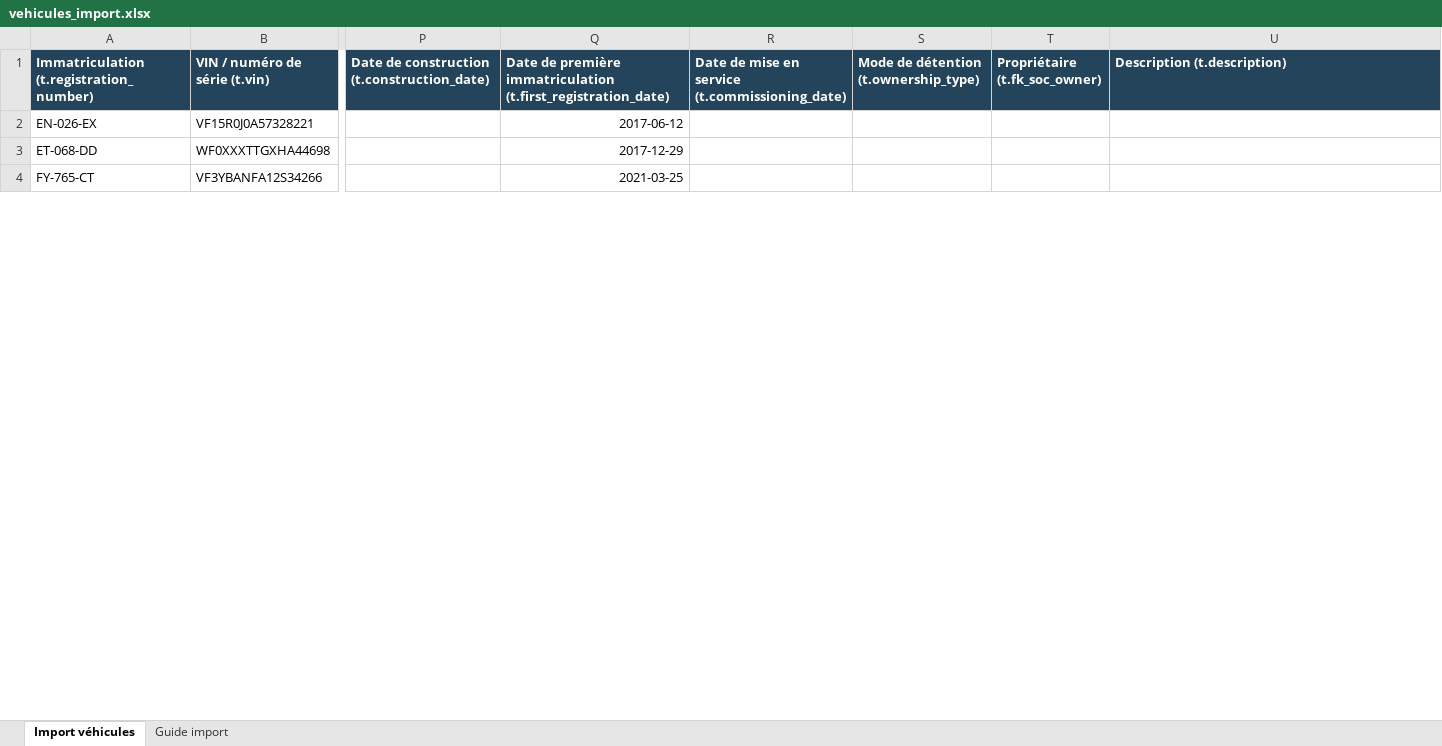
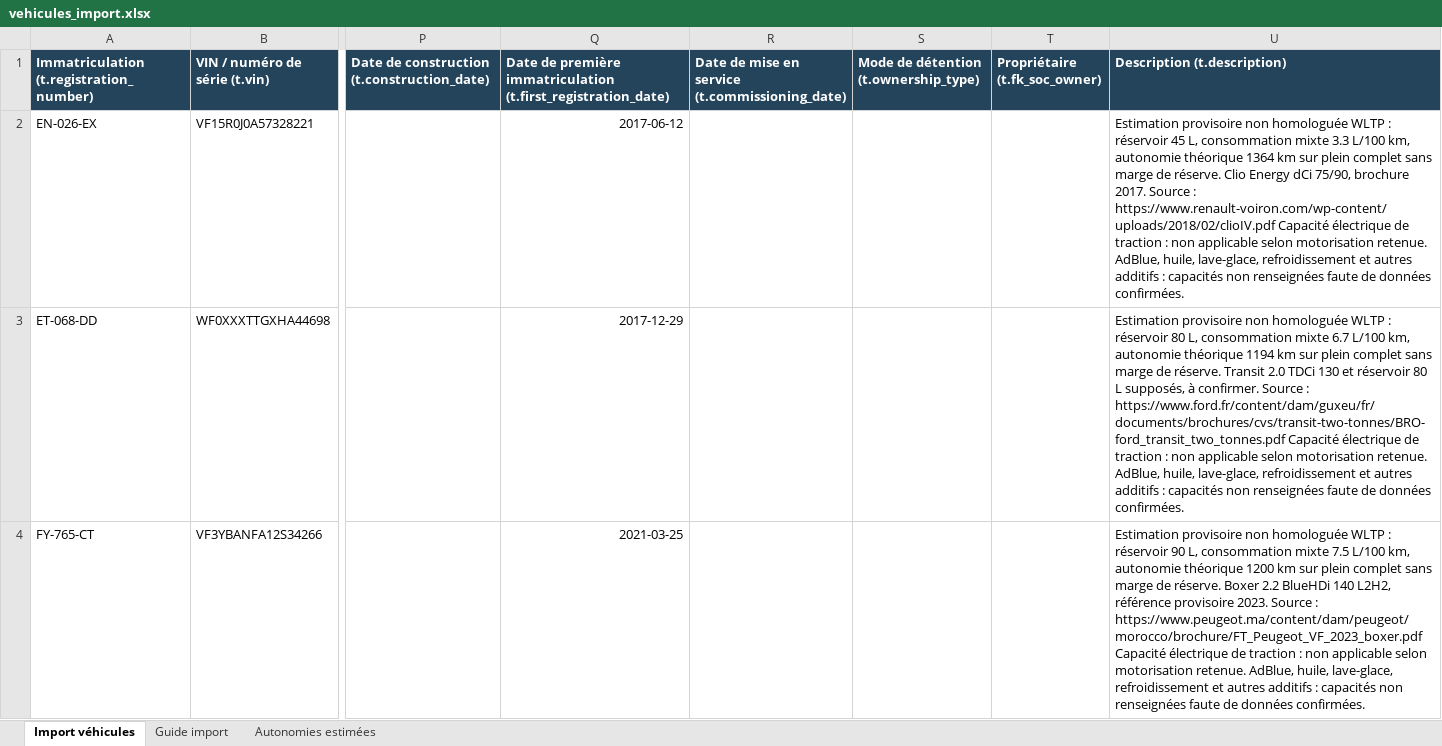
Before and after one commit to mapiolca/lmdbvehiclemanagement, an Excel workbook: outputs/import-vehicules-20260907/vehicules_import.xlsx, sheet Import véhicules, drawn as a sheet; only a part is shown, gaps mark what is left out; values as stored, in another font and other column widths than the file's, no borders; table styles not drawn; the diff covers the shown part only; the diff names each change by its address in the sheet, - before the commit and + after, or states it on an @@ line.

Commit message:
Enrichir les imports véhicules avec les estimations d’autonomie

```diff
--- a/outputs/import-vehicules-20260907/vehicules_import.xlsx (sheet Import véhicules)
+++ b/outputs/import-vehicules-20260907/vehicules_import.xlsx (sheet Import véhicules)
+sheet tab: Autonomies estimées
-U2 (Description (t.description)): (empty)
+U2 (Description (t.description)): Estimation provisoire non homologuée WLTP : réservoir 45 L, consommation mixte 3.3 L/100 km, autonomie théorique 1364 km sur plein complet sans marge de réserve. Clio Energy dCi 75/90, brochure 2017. Source : https://www.renault-voiron.com/wp-content/uploads/2018/02/clioIV.pdf Capacité électrique de traction : non applicable selon motorisation retenue. AdBlue, huile, lave-glace, refroidissement et autres additifs : capacités non renseignées faute de données confirmées.
-U3 (Description (t.description)): (empty)
+U3 (Description (t.description)): Estimation provisoire non homologuée WLTP : réservoir 80 L, consommation mixte 6.7 L/100 km, autonomie théorique 1194 km sur plein complet sans marge de réserve. Transit 2.0 TDCi 130 et réservoir 80 L supposés, à confirmer. Source : https://www.ford.fr/content/dam/guxeu/fr/documents/brochures/cvs/transit-two-tonnes/BRO-ford_transit_two_tonnes.pdf Capacité électrique de traction : non applicable selon motorisation retenue. AdBlue, huile, lave-glace, refroidissement et autres additifs : capacités non renseignées faute de données confirmées.
-U4 (Description (t.description)): (empty)
+U4 (Description (t.description)): Estimation provisoire non homologuée WLTP : réservoir 90 L, consommation mixte 7.5 L/100 km, autonomie théorique 1200 km sur plein complet sans marge de réserve. Boxer 2.2 BlueHDi 140 L2H2, référence provisoire 2023. Source : https://www.peugeot.ma/content/dam/peugeot/morocco/brochure/FT_Peugeot_VF_2023_boxer.pdf Capacité électrique de traction : non applicable selon motorisation retenue. AdBlue, huile, lave-glace, refroidissement et autres additifs : capacités non renseignées faute de données confirmées.
```
Also changed, not shown: 3 edited cells elsewhere in this sheet, sheet Guide import, 2 other files.
